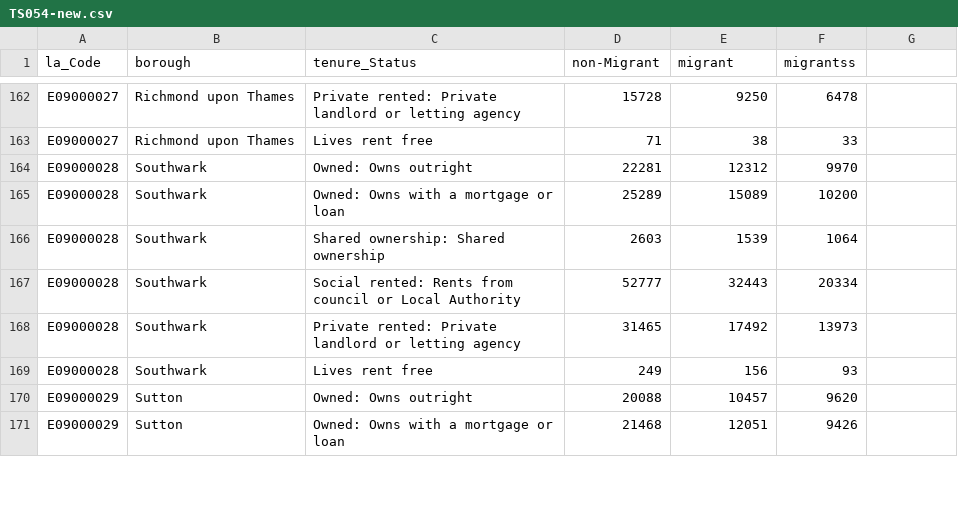
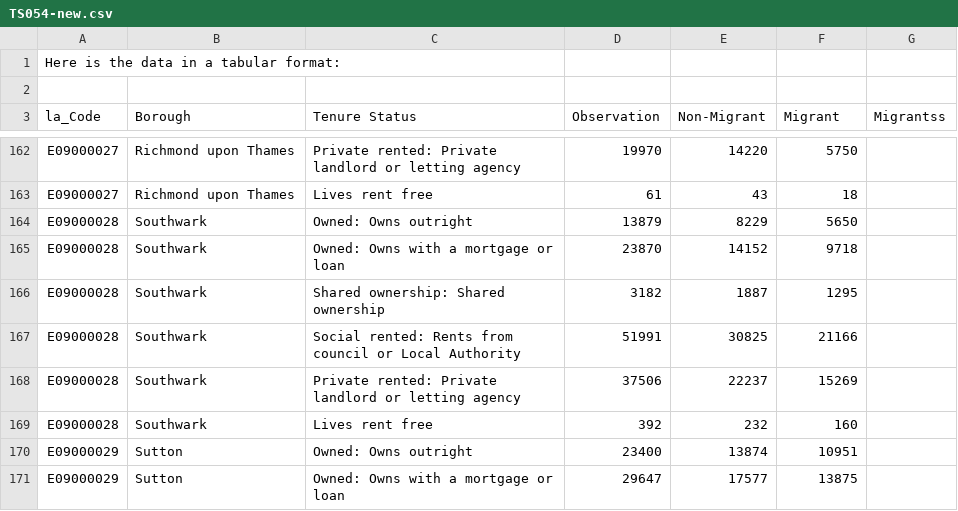
Before and after one commit to mnmz1/data, a CSV file: TS054-new.csv, drawn as a sheet; only a part is shown, gaps mark what is left out; addresses are those after the commit; the diff covers the shown part only; the diff names each change by its address in the sheet, - before the commit and + after, or states it on an @@ line.

```diff
--- a/TS054-new.csv
+++ b/TS054-new.csv
+row 1: Here is the data in a tabular format:
+row 2: (empty)
-B3: borough
+B3: Borough
-C3: tenure_Status
+C3: Tenure Status
-D3: non-Migrant
+D3: Observation
-E3: migrant
+E3: Non-Migrant
-F3: migrantss
+F3: Migrant
-G3: (empty)
+G3: Migrantss
-D162 (Observation): 15728
+D162 (Observation): 19970
-E162 (Non-Migrant): 9250
+E162 (Non-Migrant): 14220
-F162 (Migrant): 6478
+F162 (Migrant): 5750
-D163 (Observation): 71
+D163 (Observation): 61
-E163 (Non-Migrant): 38
+E163 (Non-Migrant): 43
-F163 (Migrant): 33
+F163 (Migrant): 18
-D164 (Observation): 22281
+D164 (Observation): 13879
-E164 (Non-Migrant): 12312
+E164 (Non-Migrant): 8229
-F164 (Migrant): 9970
+F164 (Migrant): 5650
-D165 (Observation): 25289
+D165 (Observation): 23870
-E165 (Non-Migrant): 15089
+E165 (Non-Migrant): 14152
-F165 (Migrant): 10200
+F165 (Migrant): 9718
-D166 (Observation): 2603
+D166 (Observation): 3182
-E166 (Non-Migrant): 1539
+E166 (Non-Migrant): 1887
-F166 (Migrant): 1064
+F166 (Migrant): 1295
-D167 (Observation): 52777
+D167 (Observation): 51991
-E167 (Non-Migrant): 32443
+E167 (Non-Migrant): 30825
-F167 (Migrant): 20334
+F167 (Migrant): 21166
-D168 (Observation): 31465
+D168 (Observation): 37506
-E168 (Non-Migrant): 17492
+E168 (Non-Migrant): 22237
-F168 (Migrant): 13973
+F168 (Migrant): 15269
-D169 (Observation): 249
+D169 (Observation): 392
-E169 (Non-Migrant): 156
+E169 (Non-Migrant): 232
-F169 (Migrant): 93
+F169 (Migrant): 160
-D170 (Observation): 20088
+D170 (Observation): 23400
-E170 (Non-Migrant): 10457
+E170 (Non-Migrant): 13874
-F170 (Migrant): 9620
+F170 (Migrant): 10951
-D171 (Observation): 21468
+D171 (Observation): 29647
-E171 (Non-Migrant): 12051
+E171 (Non-Migrant): 17577
-F171 (Migrant): 9426
+F171 (Migrant): 13875
```
Also changed, not shown: 2 removed rows and 48 edited cells elsewhere in this file.
